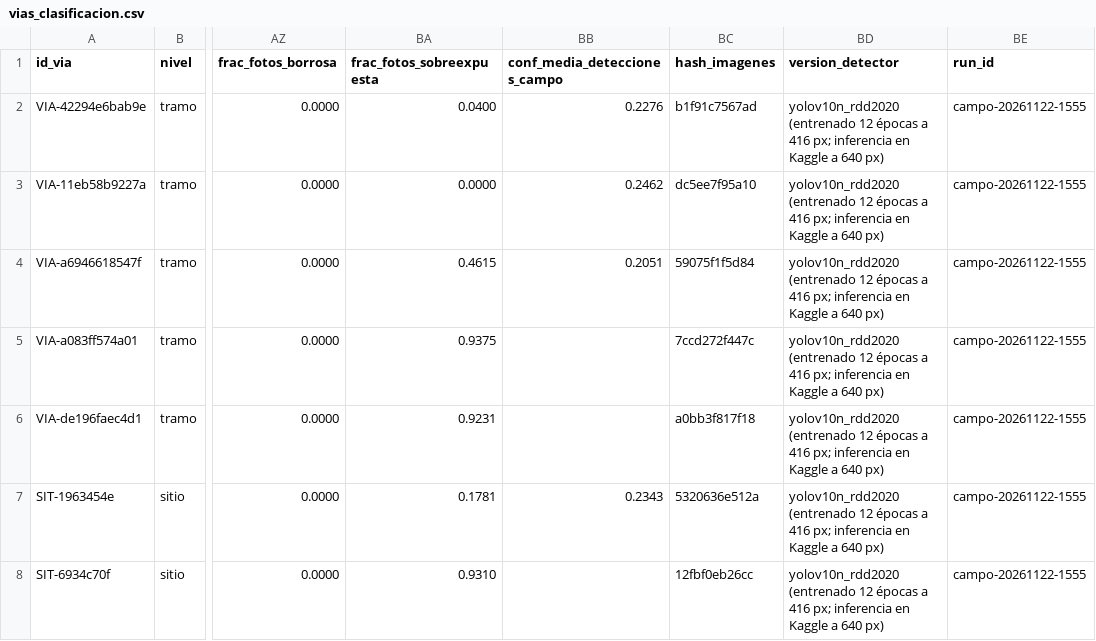
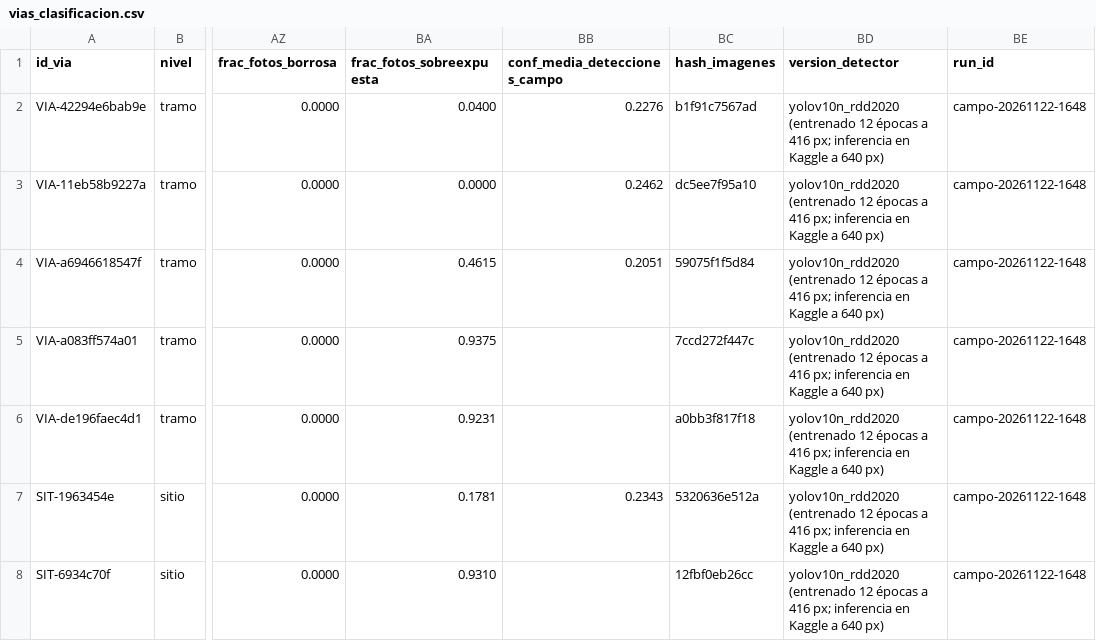
Before and after one commit to JMMA84/DIMMIT-V1, a CSV file: reports/campo/vias_clasificacion.csv, drawn as a sheet; only a part is shown, gaps mark what is left out; the diff names each change by its address in the sheet, - before the commit and + after, or states it on an @@ line.

```diff
--- a/reports/campo/vias_clasificacion.csv
+++ b/reports/campo/vias_clasificacion.csv
-BE2:BE8 (run_id): campo-20261122-1555
+BE2:BE8 (run_id): campo-20261122-1648
```
Also changed, not shown: reports/campo/calidad_confianza_correlacion.csv, 3 other files.
